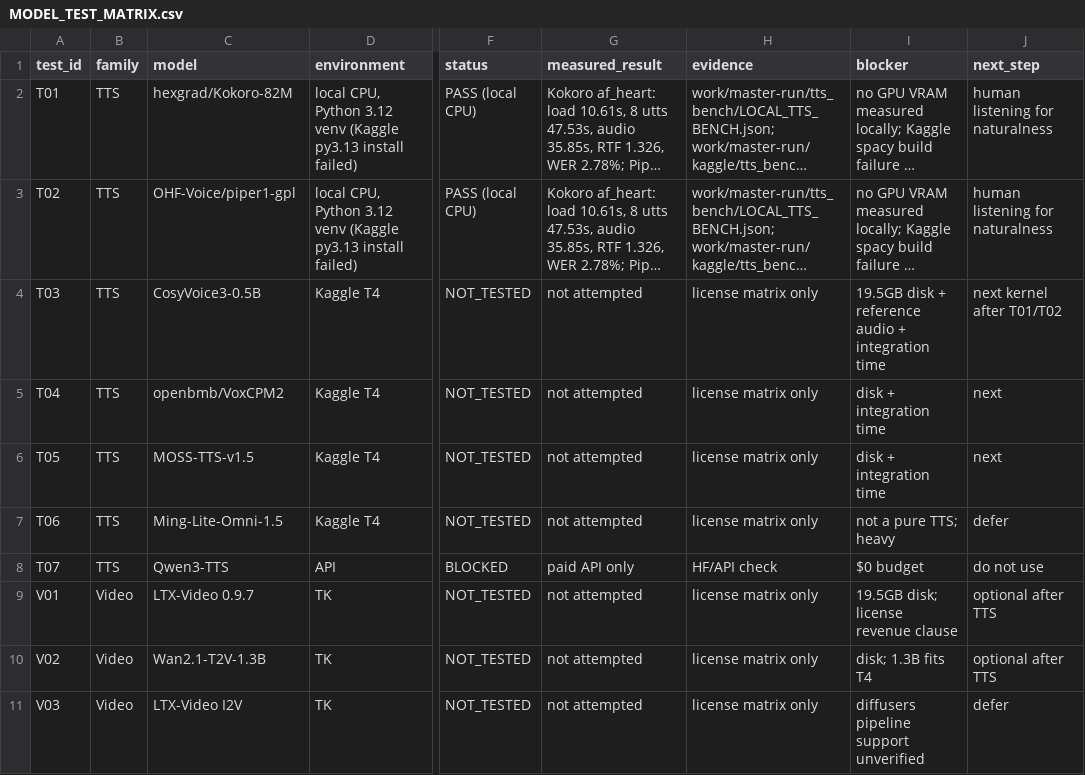
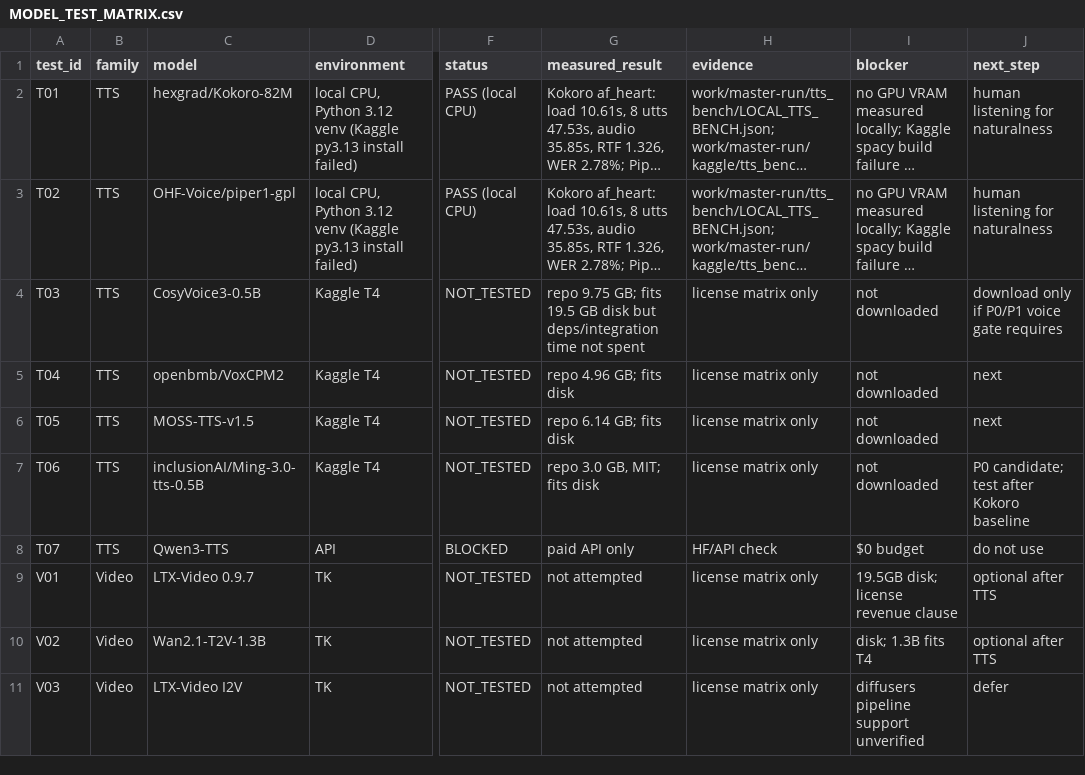
Before and after one commit to sora73636-stack/OpenMontage, a CSV file: docs/research/MODEL_TEST_MATRIX.csv, drawn as a sheet; only a part is shown, gaps mark what is left out; long unchanged cells end in …; the diff names each change by its address in the sheet, - before the commit and + after, or states it on an @@ line.

```diff
--- a/docs/research/MODEL_TEST_MATRIX.csv
+++ b/docs/research/MODEL_TEST_MATRIX.csv
-G4 (measured_result): not attempted
+G4 (measured_result): repo 9.75 GB; fits 19.5 GB disk but deps/integration time not spent
-I4 (blocker): 19.5GB disk + reference audio + integration time
+I4 (blocker): not downloaded
-J4 (next_step): next kernel after T01/T02
+J4 (next_step): download only if P0/P1 voice gate requires
-G5 (measured_result): not attempted
+G5 (measured_result): repo 4.96 GB; fits disk
-I5:I6 (blocker): disk + integration time
+I5:I6 (blocker): not downloaded
-G6 (measured_result): not attempted
+G6 (measured_result): repo 6.14 GB; fits disk
-C7 (model): Ming-Lite-Omni-1.5
+C7 (model): inclusionAI/Ming-3.0-tts-0.5B
-G7 (measured_result): not attempted
+G7 (measured_result): repo 3.0 GB, MIT; fits disk
-I7 (blocker): not a pure TTS; heavy
+I7 (blocker): not downloaded
-J7 (next_step): defer
+J7 (next_step): P0 candidate; test after Kokoro baseline
```
Also changed, not shown: docs/research/MODEL_LICENSE_MATRIX.csv, 17 other files.
